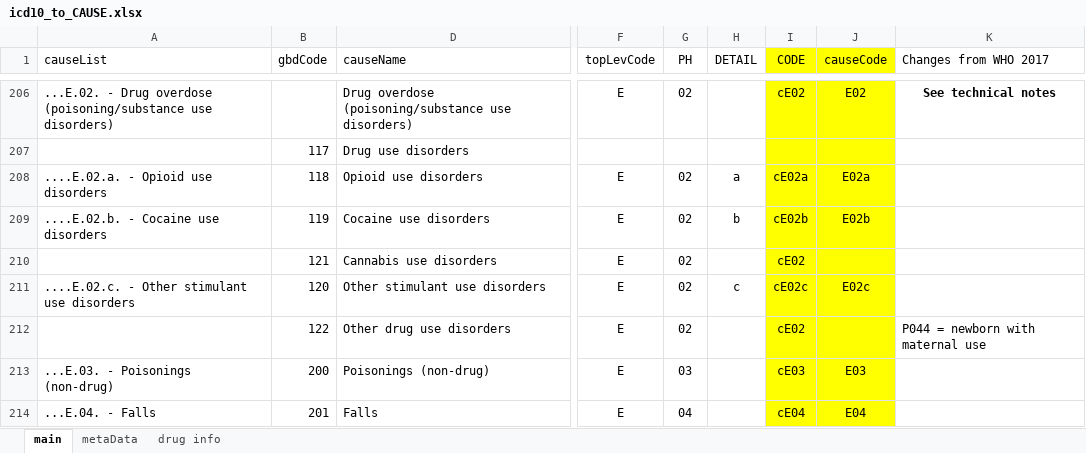
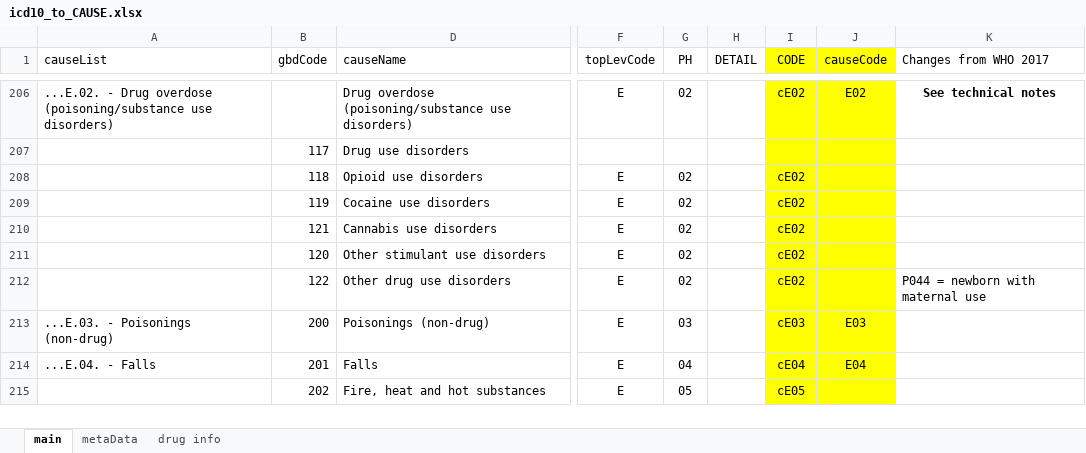
Before and after one commit to mcSamuelDataSci/CACommunityBurden, an Excel workbook: myCCB/myInfo/icd10_to_CAUSE.xlsx, sheet main, drawn as a sheet; only a part is shown, gaps mark what is left out; the shorter side is filled out with more unchanged rows; values as stored, in another font and other column widths than the file's, no borders; the diff names each change by its address in the sheet, - before the commit and + after, or states it on an @@ line.

Commit message:
race color standards; add groupQuarter script and RDS; remove level 3 drug disorders from causeList

```diff
--- a/myCCB/myInfo/icd10_to_CAUSE.xlsx (sheet main)
+++ b/myCCB/myInfo/icd10_to_CAUSE.xlsx (sheet main)
-A208 (causeList): ....E.02.a. - Opioid use disorders
+A208 (causeList): (empty)
-H208 (DETAIL): a
+H208 (DETAIL): (empty)
-I208 (CODE): cE02a
+I208 (CODE): cE02
-J208 (causeCode): E02a
+J208 (causeCode): (empty)
-A209 (causeList): ....E.02.b. - Cocaine use disorders
+A209 (causeList): (empty)
-H209 (DETAIL): b
+H209 (DETAIL): (empty)
-I209 (CODE): cE02b
+I209 (CODE): cE02
-J209 (causeCode): E02b
+J209 (causeCode): (empty)
-A211 (causeList): ....E.02.c. - Other stimulant use disorders
+A211 (causeList): (empty)
-H211 (DETAIL): c
+H211 (DETAIL): (empty)
-I211 (CODE): cE02c
+I211 (CODE): cE02
-J211 (causeCode): E02c
+J211 (causeCode): (empty)
```
Also changed, not shown: 10 other files.
